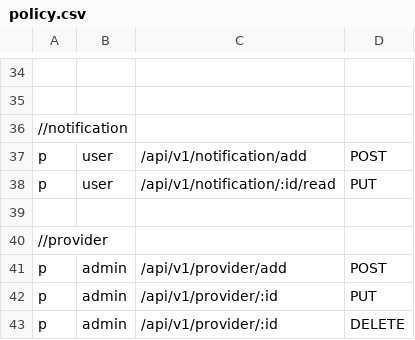
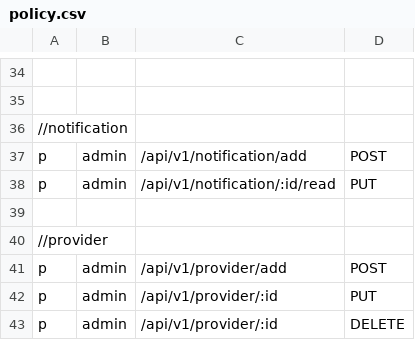
Before and after one commit to Mubinabd/car-wash, a CSV file: gateway/load/policy.csv, drawn as a sheet; only a part is shown, gaps mark what is left out; the diff covers the shown part only; the diff names each change by its address in the sheet, - before the commit and + after, or states it on an @@ line.

```diff
--- a/gateway/load/policy.csv
+++ b/gateway/load/policy.csv
-B37:B38: user
+B37:B38: admin
```
Also changed, not shown: 13 edited cells elsewhere in this file, 12 other files.
